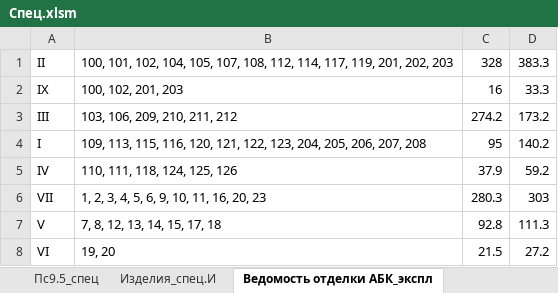
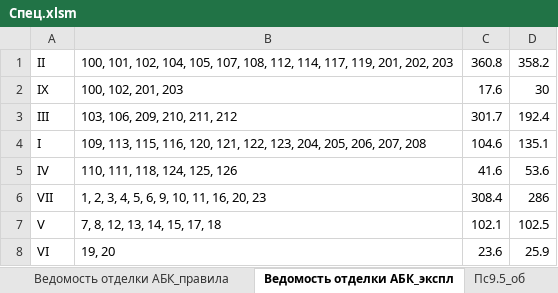
Before and after one commit to kuvbur/material-specification, an Excel workbook: Спец.xlsm, sheet Ведомость отделки АБК_экспл, drawn as a sheet; values as stored, in another font and other column widths than the file's, no borders; the diff names each change by its address in the sheet, - before the commit and + after, or states it on an @@ line.

```diff
--- a/Спец.xlsm (sheet Ведомость отделки АБК_экспл)
+++ b/Спец.xlsm (sheet Ведомость отделки АБК_экспл)
-C1: 328
+C1: 360.8
-D1: 383.3
+D1: 358.2
-C2: 16
+C2: 17.6
-D2: 33.3
+D2: 30
-C3: 274.2
+C3: 301.7
-D3: 173.2
+D3: 192.4
-C4: 95
+C4: 104.6
-D4: 140.2
+D4: 135.1
-C5: 37.9
+C5: 41.6
-D5: 59.2
+D5: 53.6
-C6: 280.3
+C6: 308.4
-D6: 303
+D6: 286
-C7: 92.8
+C7: 102.1
-D7: 111.3
+D7: 102.5
-C8: 21.5
+C8: 23.6
-D8: 27.2
+D8: 25.9
```
Also changed, not shown: sheet Ведомость отделки АБК_вед, sheet |Содержание|, other sheet tabs, 4 other files.
